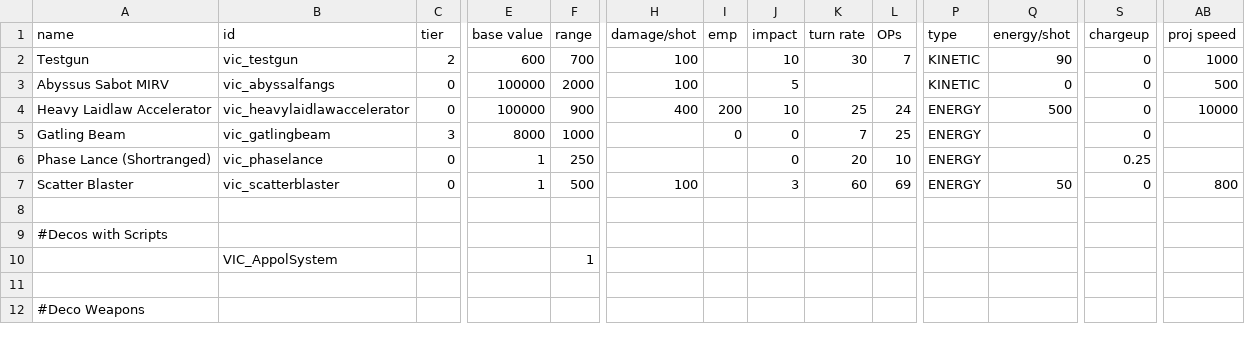
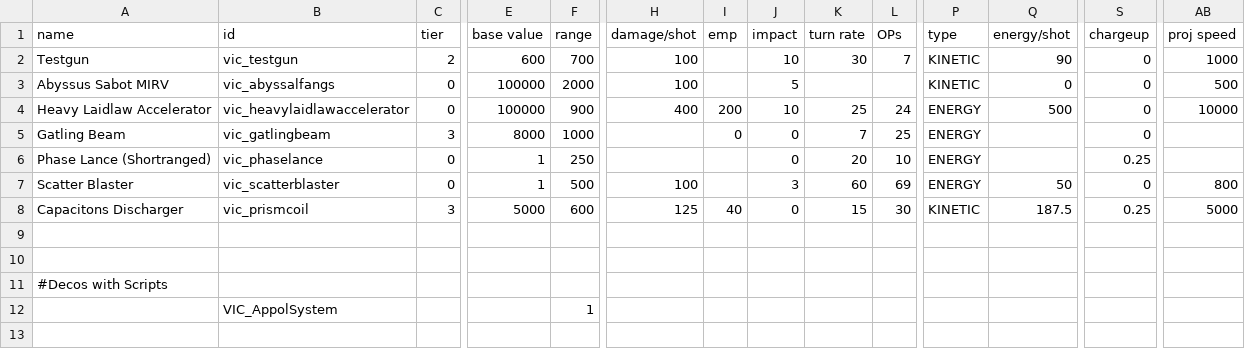
Before and after one commit to AstaratStarsector/VIC, a CSV file: VIC/data/weapons/weapon_data.csv, drawn as a sheet; only a part is shown, gaps mark what is left out; the shorter side is filled out with more unchanged rows; rows hold the shown columns only; the diff names each change by its address in the sheet, - before the commit and + after, or states it on an @@ line.

```diff
--- a/VIC/data/weapons/weapon_data.csv
+++ b/VIC/data/weapons/weapon_data.csv
+row 8: Capacitons Discharger | vic_prismcoil | 3 | 5000 | 600 | 125 | 40 | 0 | 15 | 30 | KINETIC | 187.5 | 0.25 | 5000
+row 9: (empty)
```
Also changed, not shown: VIC/data/campaign/rules.csv, VIC/data/hullmods/hull_mods.csv, 40 other files.
